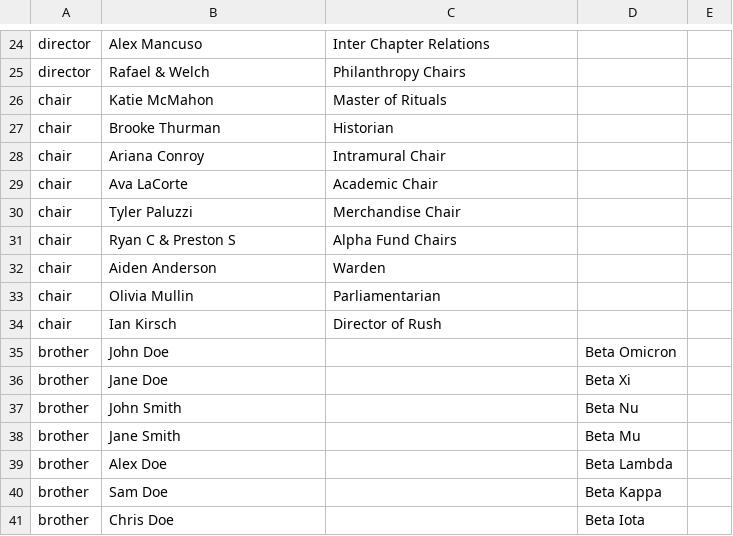
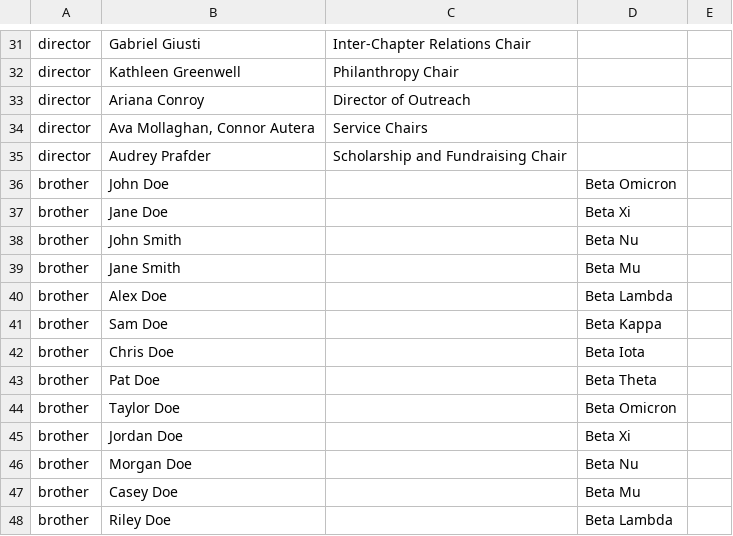
Before and after one commit to Nimay25/AKPsiGamecocks, a CSV file: src/data/roster.csv, drawn as a sheet; only a part is shown, gaps mark what is left out; the shorter side is filled out with more unchanged rows; removed rows and columns are numbered as before the commit, all else as after; the diff covers the shown part only; the diff names each change by its address in the sheet, - before the commit and + after, or states it on an @@ line.

```diff
--- a/src/data/roster.csv
+++ b/src/data/roster.csv
-B31: Alex Mancuso
+B31: Gabriel Giusti
-C31: Inter Chapter Relations
+C31: Inter-Chapter Relations Chair
-B32: Rafael & Welch
+B32: Kathleen Greenwell
-C32: Philanthropy Chairs
+C32: Philanthropy Chair
-row 26: chair | Katie McMahon | Master of Rituals
-row 27: chair | Brooke Thurman | Historian
-A33: chair
+A33: director
-C33: Intramural Chair
+C33: Director of Outreach
-row 29: chair | Ava LaCorte | Academic Chair
-row 30: chair | Tyler Paluzzi | Merchandise Chair
-row 31: chair | Ryan C & Preston S | Alpha Fund Chairs
-row 32: chair | Aiden Anderson | Warden
-row 33: chair | Olivia Mullin | Parliamentarian
-row 34: chair | Ian Kirsch | Director of Rush
+row 34: director | Ava Mollaghan, Connor Autera | Service Chairs
+row 35: director | Audrey Prafder | Scholarship and Fundraising Chair
```
Also changed, not shown: 11 added rows, 4 removed rows and 16 edited cells elsewhere in this file.
